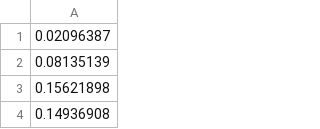
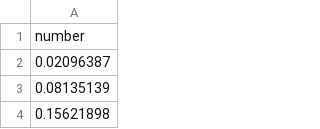
Before and after one commit to aduqu3/duque, a CSV file: simulation/Lab_4_AndresDuque/dataset-A.csv, drawn as a sheet; only a part is shown; the shorter side is filled out with more unchanged rows.

Commit message:
simulation

```diff
--- a/simulation/Lab_4_AndresDuque/dataset-A.csv
+++ b/simulation/Lab_4_AndresDuque/dataset-A.csv
@@ -1 +1,2 @@
+number
 0.02096387
```
